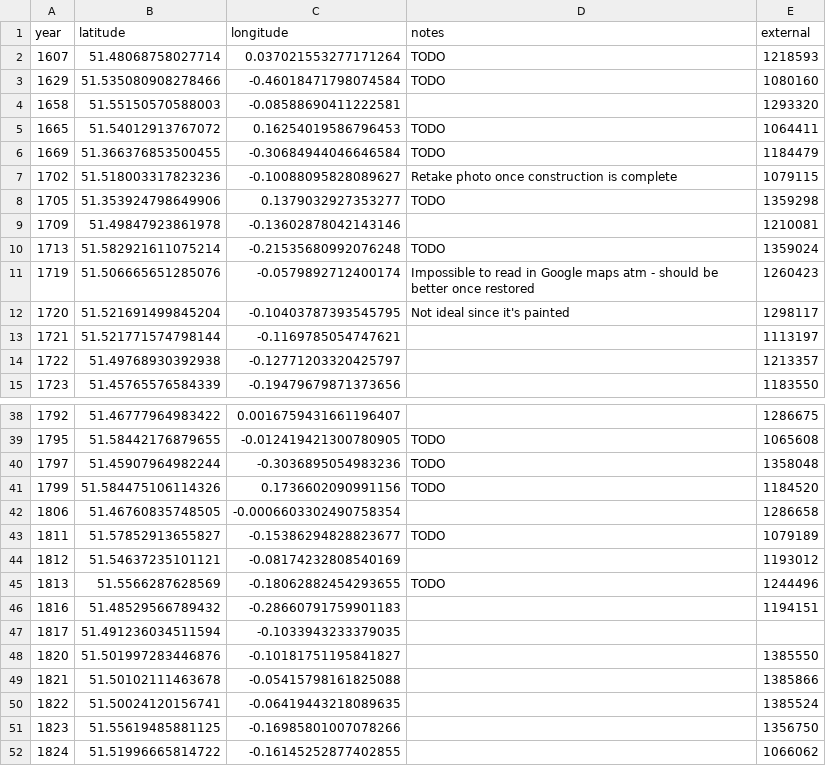
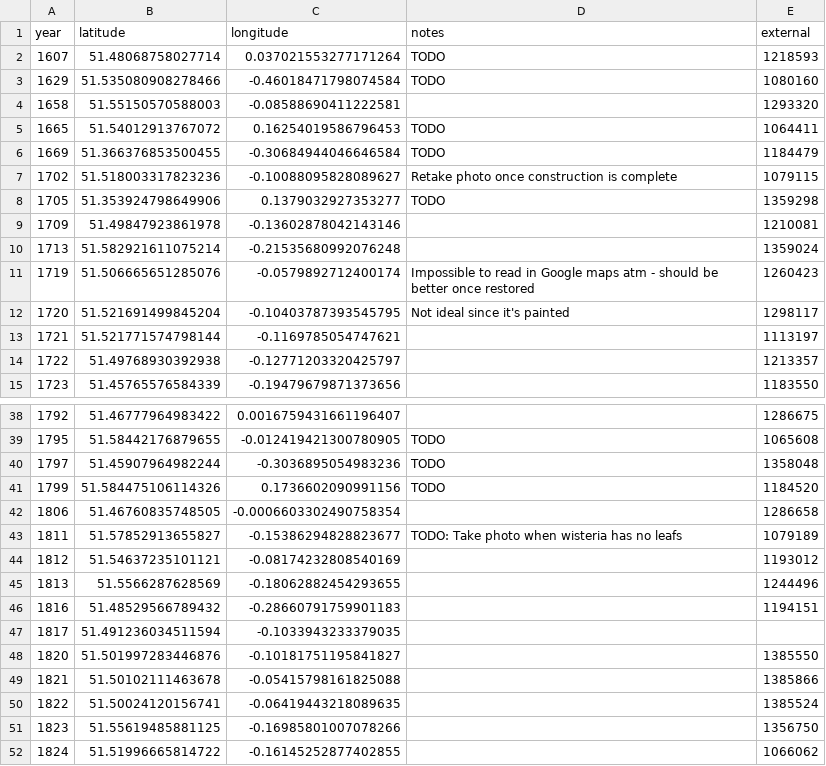
Before and after one commit to aelmekeev/year-on-facade, a CSV file: csv/London.csv, drawn as a sheet; only a part is shown, gaps mark what is left out.

```diff
--- a/csv/London.csv
+++ b/csv/London.csv
@@ -9,3 +9,3 @@ year,latitude,longitude,notes,external
 1709,51.49847923861978,-0.13602878042143146,,1210081
-1713,51.582921611075214,-0.21535680992076248,TODO,1359024
+1713,51.582921611075214,-0.21535680992076248,,1359024
 1719,51.506665651285076,-0.0579892712400174,Impossible to read in Google maps atm - should be better once restored,1260423
@@ -42,5 +42,5 @@ year,latitude,longitude,notes,external
 1806,51.46760835748505,-0.0006603302490758354,,1286658
-1811,51.57852913655827,-0.15386294828823677,TODO,1079189
+1811,51.57852913655827,-0.15386294828823677,TODO: Take photo when wisteria has no leafs,1079189
 1812,51.54637235101121,-0.08174232808540169,,1193012
-1813,51.5566287628569,-0.18062882454293655,TODO,1244496
+1813,51.5566287628569,-0.18062882454293655,,1244496
 1816,51.48529566789432,-0.28660791759901183,,1194151
```
Also changed, not shown: 2 other files.
